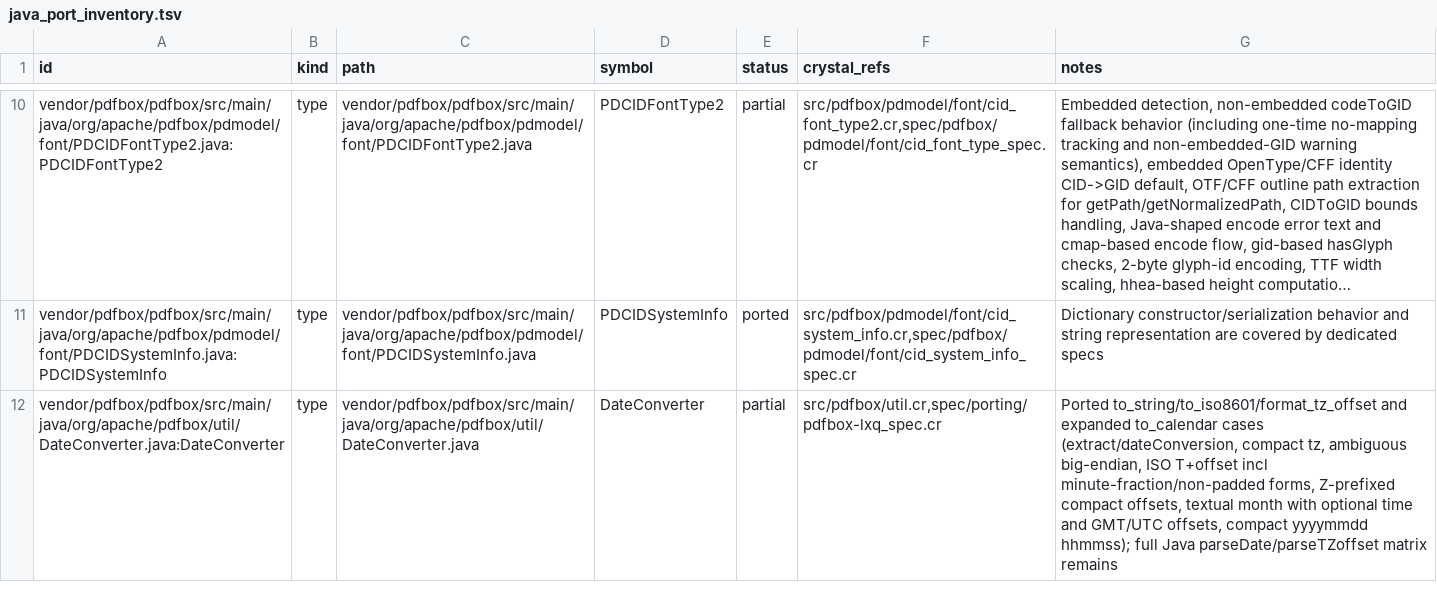
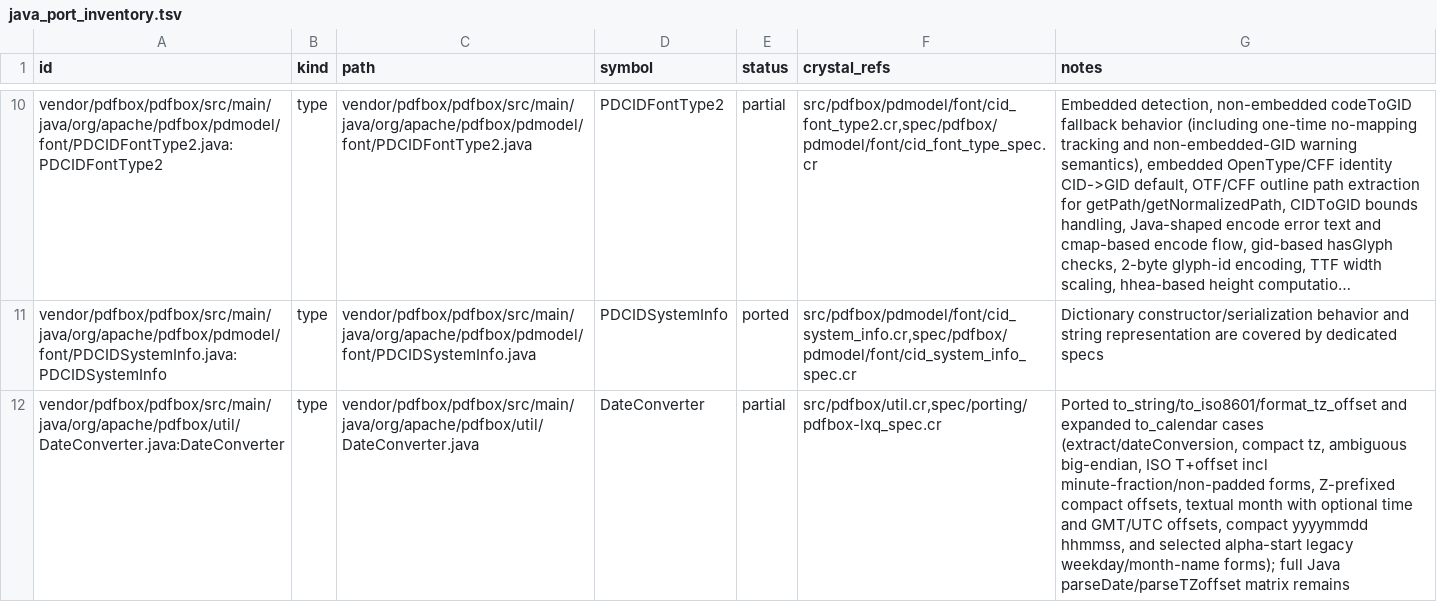
Before and after one commit to dsisnero/pdfbox, a TSV file: plans/inventory/java_port_inventory.tsv, drawn as a sheet; only a part is shown, gaps mark what is left out; long unchanged cells end in …; the diff names each change by its address in the sheet, - before the commit and + after, or states it on an @@ line.

Commit message:
Add alpha-start DateConverter parity cases from Java TestDateUtil

```diff
--- a/plans/inventory/java_port_inventory.tsv
+++ b/plans/inventory/java_port_inventory.tsv
-G12 (notes): …compact yyyymmdd hhmmss); full Java…
+G12 (notes): …compact yyyymmdd hhmmss, and selected alpha-start legacy weekday/month-name forms); full Java…
```
Also changed, not shown: plans/inventory/java_source_parity.tsv, plans/inventory/java_test_parity.tsv, 2 other files.
